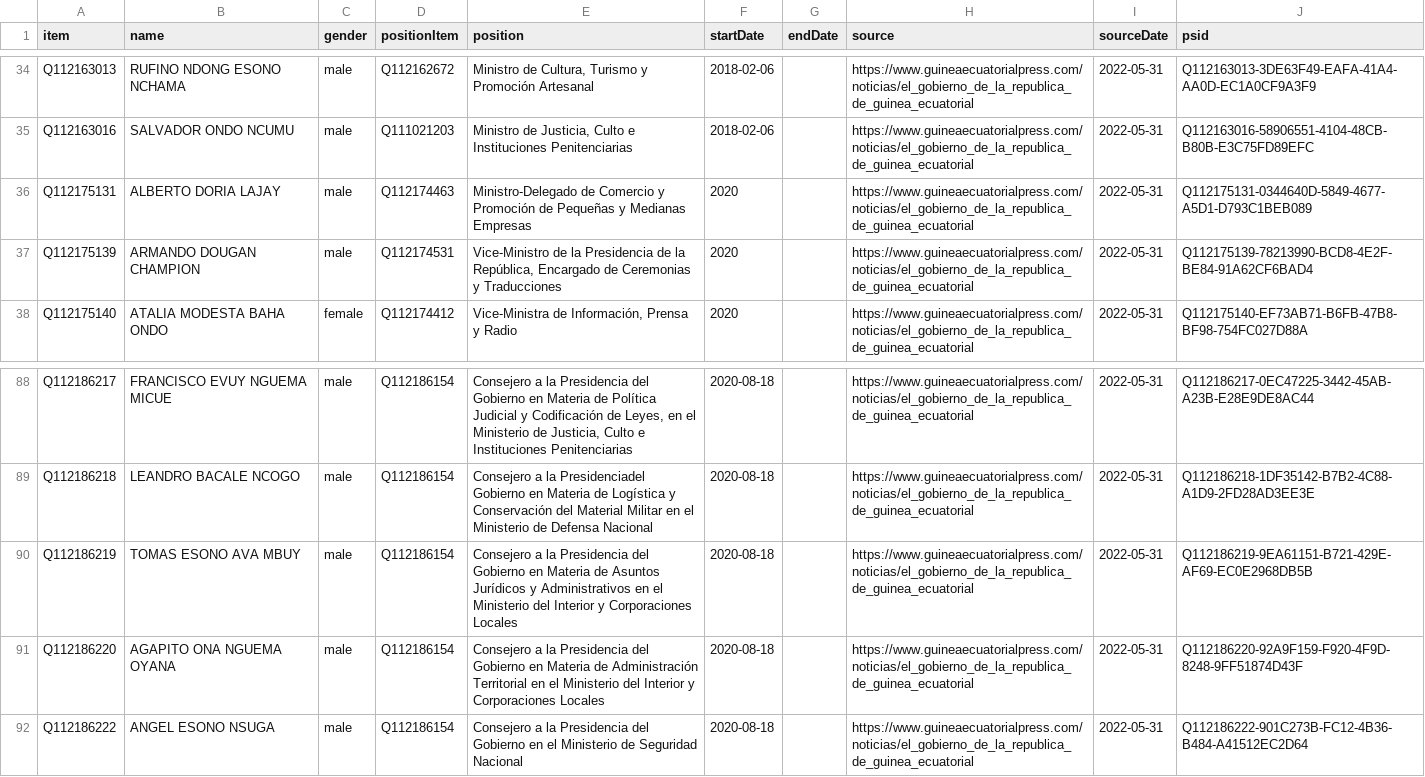
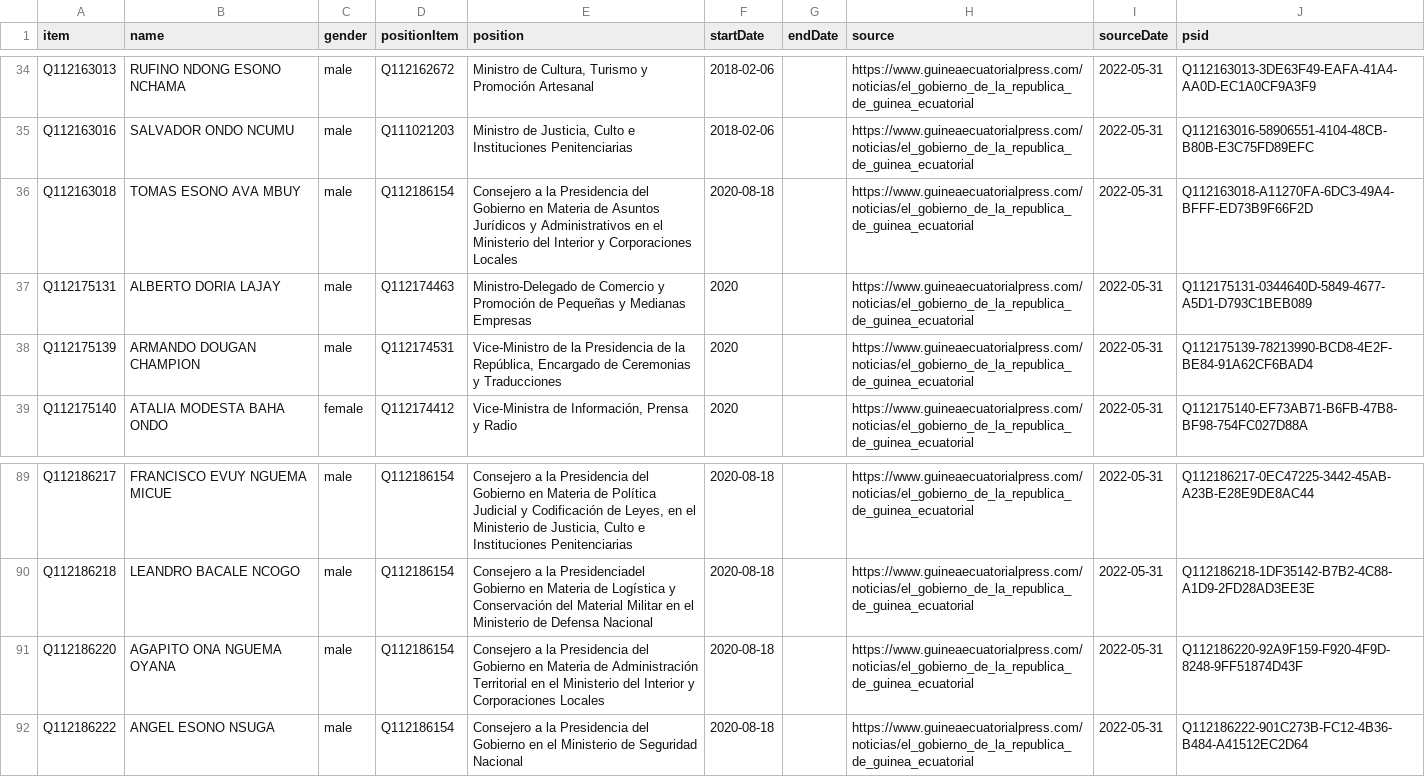
Before and after one commit to every-politician-scrapers/equatorial-guinea, a CSV file: sources/official/wikidata.csv, drawn as a sheet; only a part is shown, gaps mark what is left out; removed rows and columns are numbered as before the commit, all else as after; the diff names each change by its address in the sheet, - before the commit and + after, or states it on an @@ line.

Commit message:
Compare external sources to Wikidata

```diff
--- a/sources/official/wikidata.csv
+++ b/sources/official/wikidata.csv
+row 36: Q112163018 | TOMAS ESONO AVA MBUY | male | Q112186154 | Consejero a la Presidencia del Gobierno en Materia de Asuntos Jurídicos y Administrativos en el Ministerio del Interior y Corporaciones Locales | 2020-08-18 |  | https://www.guineaecuatorialpress.com/noticias/el_gobierno_de_la_republica_de_guinea_ecuatorial | 2022-05-31 | Q112163018-A11270FA-6DC3-49A4-BFFF-ED73B9F66F2D
-row 90: Q112186219 | TOMAS ESONO AVA MBUY | male | Q112186154 | Consejero a la Presidencia del Gobierno en Materia de Asuntos Jurídicos y Administrativos en el Ministerio del Interior y Corporaciones Locales | 2020-08-18 |  | https://www.guineaecuatorialpress.com/noticias/el_gobierno_de_la_republica_de_guinea_ecuatorial | 2022-05-31 | Q112186219-9EA61151-B721-429E-AF69-EC0E2968DB5B
```
Also changed, not shown: sources/reps-2004/wikidata.csv, sources/reps-2013/wikidata.csv, 3 other files.
